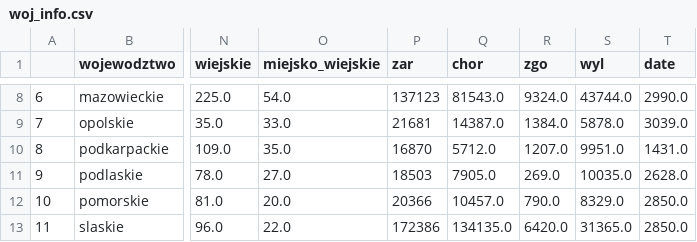
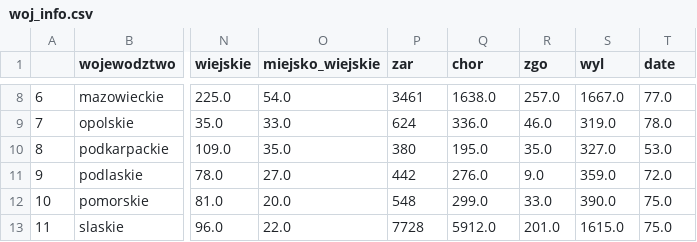
Before and after one commit to knmlprz/corona-analysis-1, a CSV file: data/woj_info.csv, drawn as a sheet; only a part is shown, gaps mark what is left out; the diff covers the shown part only; the diff names each change by its address in the sheet, - before the commit and + after, or states it on an @@ line.

```diff
--- a/data/woj_info.csv
+++ b/data/woj_info.csv
-P8 (zar): 137123
+P8 (zar): 3461
-Q8 (chor): 81543.0
+Q8 (chor): 1638.0
-R8 (zgo): 9324.0
+R8 (zgo): 257.0
-S8 (wyl): 43744.0
+S8 (wyl): 1667.0
-T8 (date): 2990.0
+T8 (date): 77.0
-P9 (zar): 21681
+P9 (zar): 624
-Q9 (chor): 14387.0
+Q9 (chor): 336.0
-R9 (zgo): 1384.0
+R9 (zgo): 46.0
-S9 (wyl): 5878.0
+S9 (wyl): 319.0
-T9 (date): 3039.0
+T9 (date): 78.0
-P10 (zar): 16870
+P10 (zar): 380
-Q10 (chor): 5712.0
+Q10 (chor): 195.0
-R10 (zgo): 1207.0
+R10 (zgo): 35.0
-S10 (wyl): 9951.0
+S10 (wyl): 327.0
-T10 (date): 1431.0
+T10 (date): 53.0
-P11 (zar): 18503
+P11 (zar): 442
-Q11 (chor): 7905.0
+Q11 (chor): 276.0
-R11 (zgo): 269.0
+R11 (zgo): 9.0
-S11 (wyl): 10035.0
+S11 (wyl): 359.0
-T11 (date): 2628.0
+T11 (date): 72.0
-P12 (zar): 20366
+P12 (zar): 548
-Q12 (chor): 10457.0
+Q12 (chor): 299.0
-R12 (zgo): 790.0
+R12 (zgo): 33.0
-S12 (wyl): 8329.0
+S12 (wyl): 390.0
-T12:T13 (date): 2850.0
+T12:T13 (date): 75.0
-P13 (zar): 172386
+P13 (zar): 7728
-Q13 (chor): 134135.0
+Q13 (chor): 5912.0
-R13 (zgo): 6420.0
+R13 (zgo): 201.0
-S13 (wyl): 31365.0
+S13 (wyl): 1615.0
```
Also changed, not shown: 49 edited cells elsewhere in this file, 2 other files.
